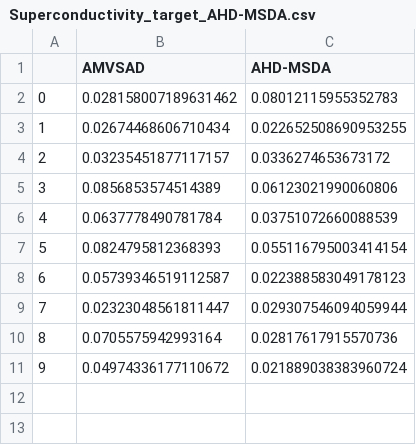
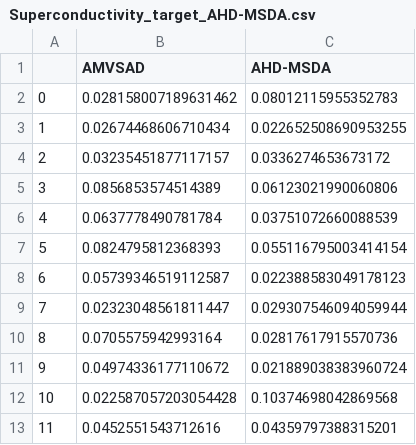
Before and after one commit to HennequinMehdi/Adversarial-Multi-View-Attention-guided-Discrepancy, a CSV file: dataset/results/Superconductivity_target_AHD-MSDA.csv, drawn as a sheet.

```diff
--- a/dataset/results/Superconductivity_target_AHD-MSDA.csv
+++ b/dataset/results/Superconductivity_target_AHD-MSDA.csv
@@ -11 +11,3 @@
 9,0.04974336177110672,0.021889038383960724
+10,0.022587057203054428,0.10374698042869568
+11,0.0452551543712616,0.04359797388315201
```
Also changed, not shown: dataset/results/Superconductivity_source_AHD-MSDA.csv, 2 other files.
